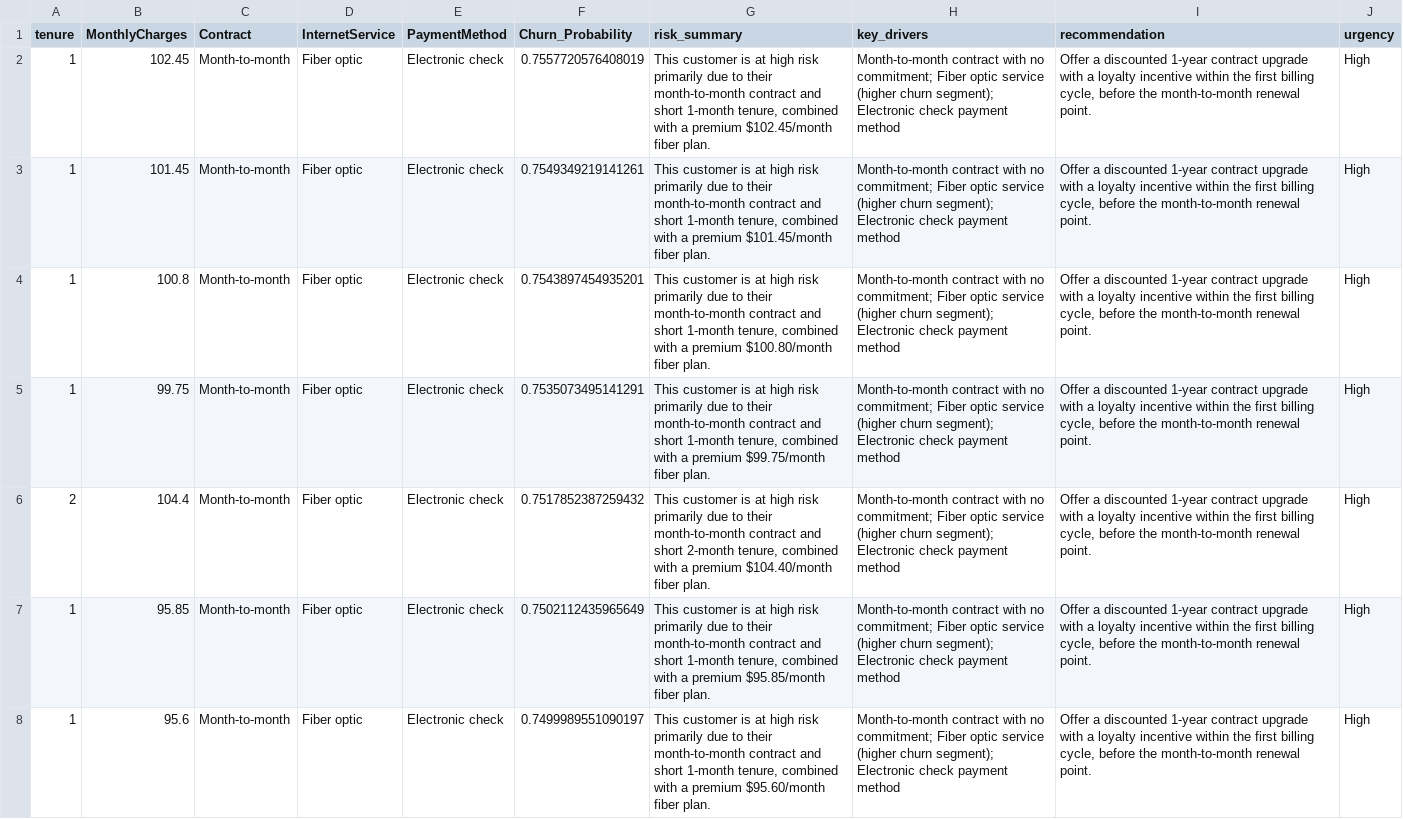
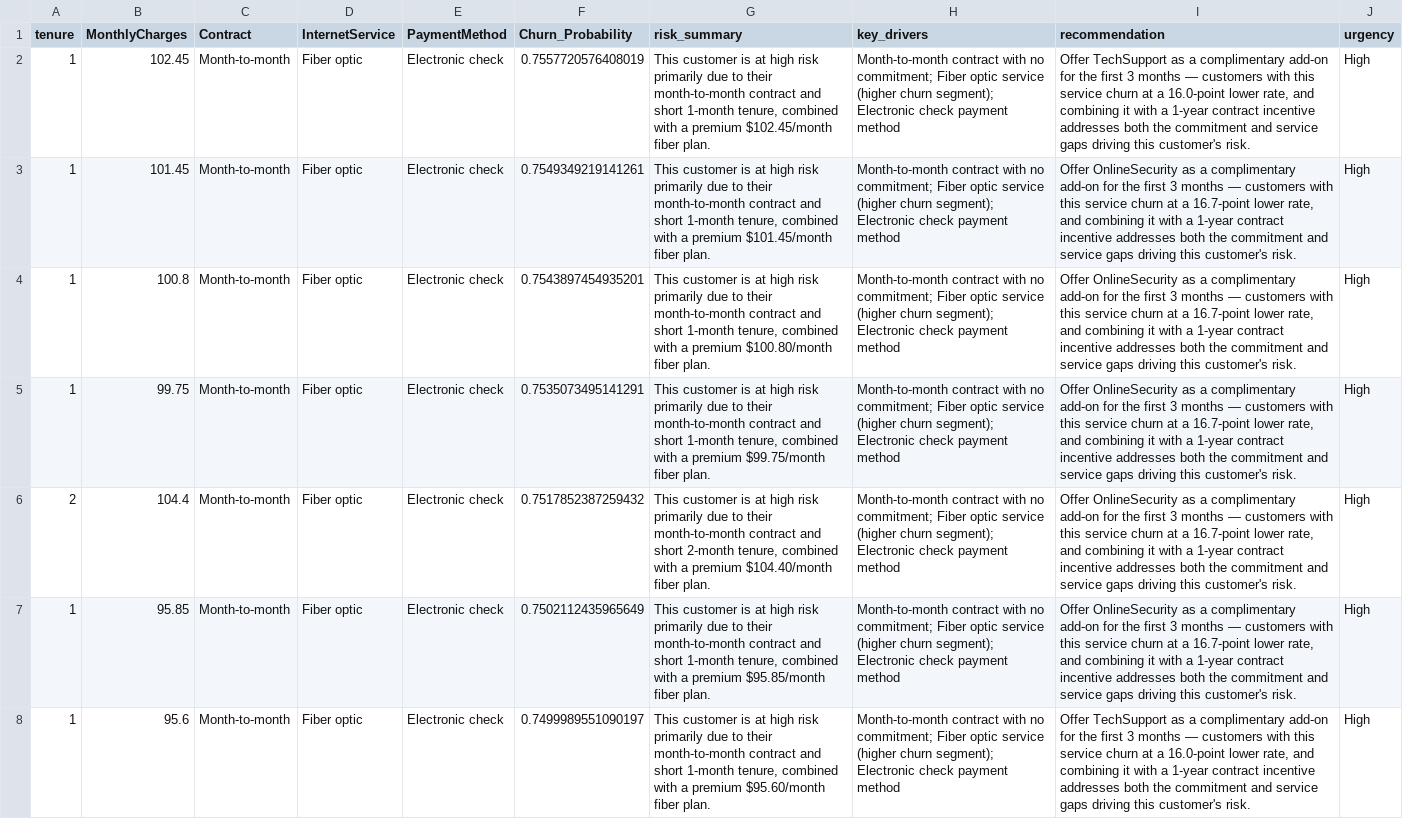
Before and after one commit to JAWERIYIAH/customer-churn-intelligence, a CSV file: data/llm_retention_recommendations.csv, drawn as a sheet; only a part is shown; the diff covers the shown part only; the diff names each change by its address in the sheet, - before the commit and + after, or states it on an @@ line.

Commit message:
Connect Phase 5 service recommendations into Phase 4 LLM prompts

```diff
--- a/data/llm_retention_recommendations.csv
+++ b/data/llm_retention_recommendations.csv
-I2 (recommendation): Offer a discounted 1-year contract upgrade with a loyalty incentive within the first billing cycle, before the month-to-month renewal point.
+I2 (recommendation): Offer TechSupport as a complimentary add-on for the first 3 months — customers with this service churn at a 16.0-point lower rate, and combining it with a 1-year contract incentive addresses both the commitment and service gaps driving this customer's risk.
-I3:I7 (recommendation): Offer a discounted 1-year contract upgrade with a loyalty incentive within the first billing cycle, before the month-to-month renewal point.
+I3:I7 (recommendation): Offer OnlineSecurity as a complimentary add-on for the first 3 months — customers with this service churn at a 16.7-point lower rate, and combining it with a 1-year contract incentive addresses both the commitment and service gaps driving this customer's risk.
-I8 (recommendation): Offer a discounted 1-year contract upgrade with a loyalty incentive within the first billing cycle, before the month-to-month renewal point.
+I8 (recommendation): Offer TechSupport as a complimentary add-on for the first 3 months — customers with this service churn at a 16.0-point lower rate, and combining it with a 1-year contract incentive addresses both the commitment and service gaps driving this customer's risk.
```
Also changed, not shown: 23 edited cells elsewhere in this file, 1 other file.
